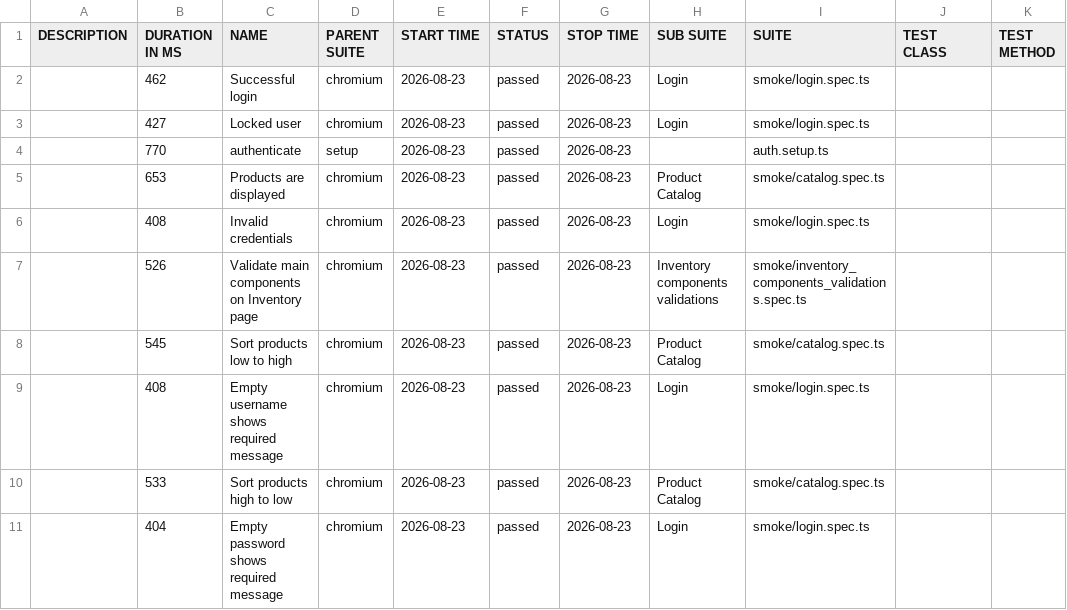
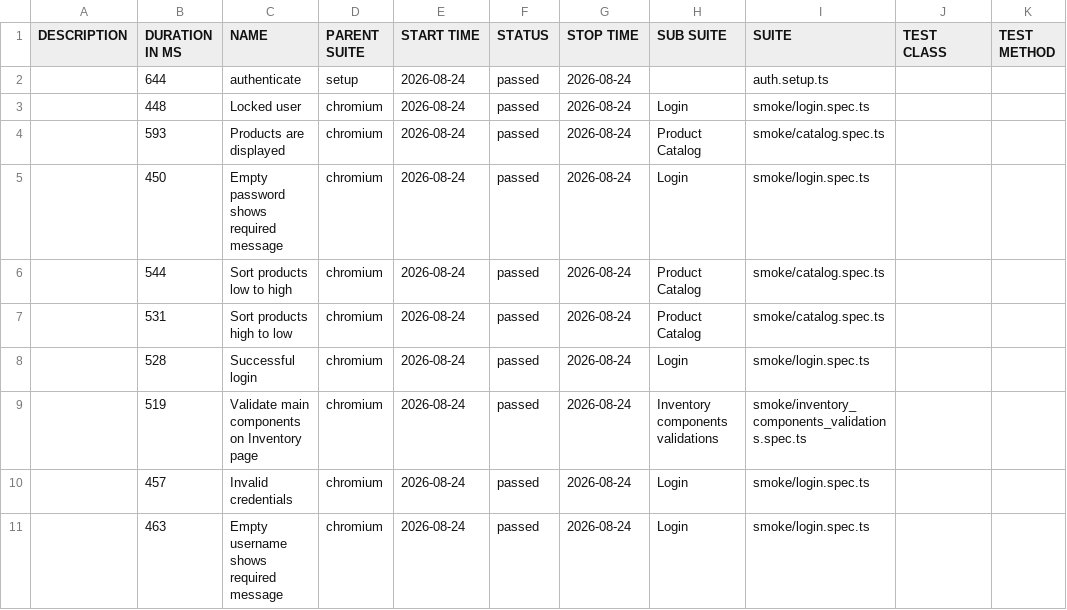
Before and after one commit to dtoseva/test-automation-framework, a CSV file: data/suites.csv, drawn as a sheet.

```diff
--- a/data/suites.csv
+++ b/data/suites.csv
@@ -1,11 +1,11 @@
 "DESCRIPTION","DURATION IN MS","NAME","PARENT SUITE","START TIME","STATUS","STOP TIME","SUB SUITE","SUITE","TEST CLASS","TEST METHOD"
-"","462","Successful login","chromium","2026-08-23","passed","2026-08-23","Login","smoke/login.spec.ts","",""
-"","427","Locked user","chromium","2026-08-23","passed","2026-08-23","Login","smoke/login.spec.ts","",""
-"","770","authenticate","setup","2026-08-23","passed","2026-08-23","","auth.setup.ts","",""
-"","653","Products are displayed","chromium","2026-08-23","passed","2026-08-23","Product Catalog","smoke/catalog.spec.ts","",""
-"","408","Invalid credentials","chromium","2026-08-23","passed","2026-08-23","Login","smoke/login.spec.ts","",""
-"","526","Validate main components on Inventory page","chromium","2026-08-23","passed","2026-08-23","Inventory components validations","smoke/inventory_components_validations.spec.ts","",""
-"","545","Sort products low to high","chromium","2026-08-23","passed","2026-08-23","Product Catalog","smoke/catalog.spec.ts","",""
-"","408","Empty username shows required message","chromium","2026-08-23","passed","2026-08-23","Login","smoke/login.spec.ts","",""
-"","533","Sort products high to low","chromium","2026-08-23","passed","2026-08-23","Product Catalog","smoke/catalog.spec.ts","",""
-"","404","Empty password shows required message","chromium","2026-08-23","passed","2026-08-23","Login","smoke/login.spec.ts","",""
+"","644","authenticate","setup","2026-08-24","passed","2026-08-24","","auth.setup.ts","",""
+"","448","Locked user","chromium","2026-08-24","passed","2026-08-24","Login","smoke/login.spec.ts","",""
+"","593","Products are displayed","chromium","2026-08-24","passed","2026-08-24","Product Catalog","smoke/catalog.spec.ts","",""
+"","450","Empty password shows required message","chromium","2026-08-24","passed","2026-08-24","Login","smoke/login.spec.ts","",""
+"","544","Sort products low to high","chromium","2026-08-24","passed","2026-08-24","Product Catalog","smoke/catalog.spec.ts","",""
+"","531","Sort products high to low","chromium","2026-08-24","passed","2026-08-24","Product Catalog","smoke/catalog.spec.ts","",""
+"","528","Successful login","chromium","2026-08-24","passed","2026-08-24","Login","smoke/login.spec.ts","",""
+"","519","Validate main components on Inventory page","chromium","2026-08-24","passed","2026-08-24","Inventory components validations","smoke/inventory_components_validations.spec.ts","",""
+"","457","Invalid credentials","chromium","2026-08-24","passed","2026-08-24","Login","smoke/login.spec.ts","",""
+"","463","Empty username shows required message","chromium","2026-08-24","passed","2026-08-24","Login","smoke/login.spec.ts","",""
```
Also changed, not shown: 40 other files.
